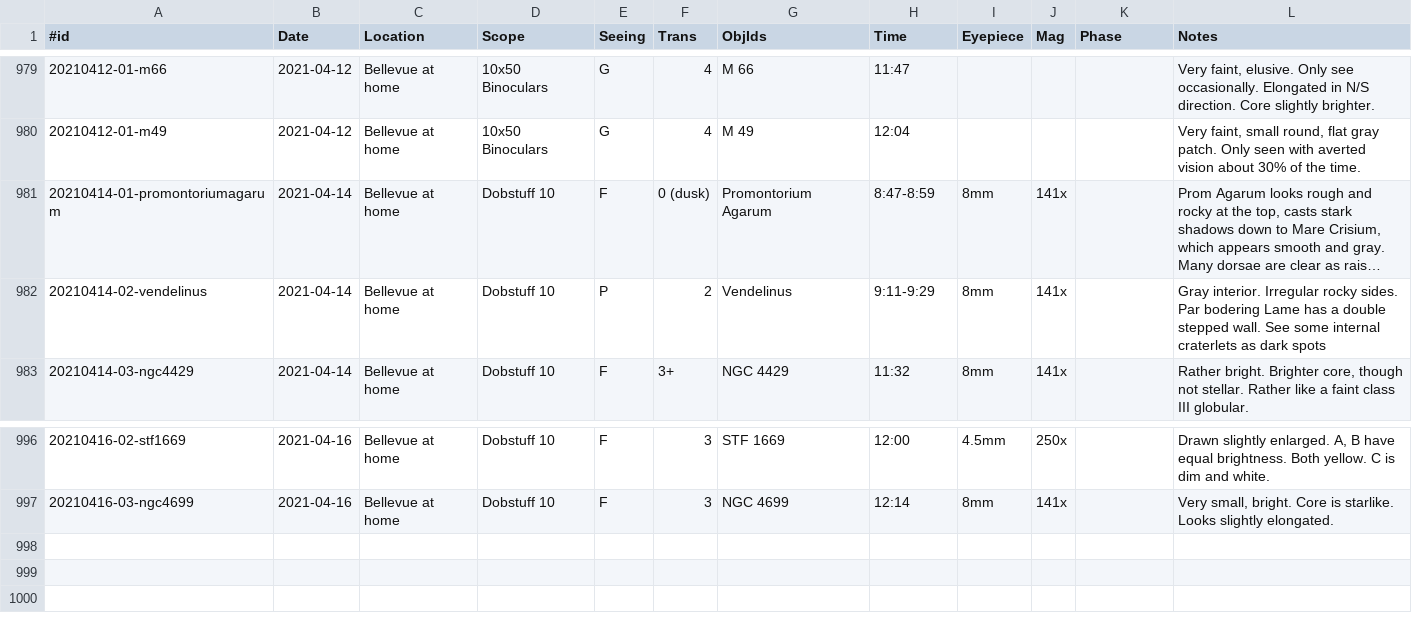
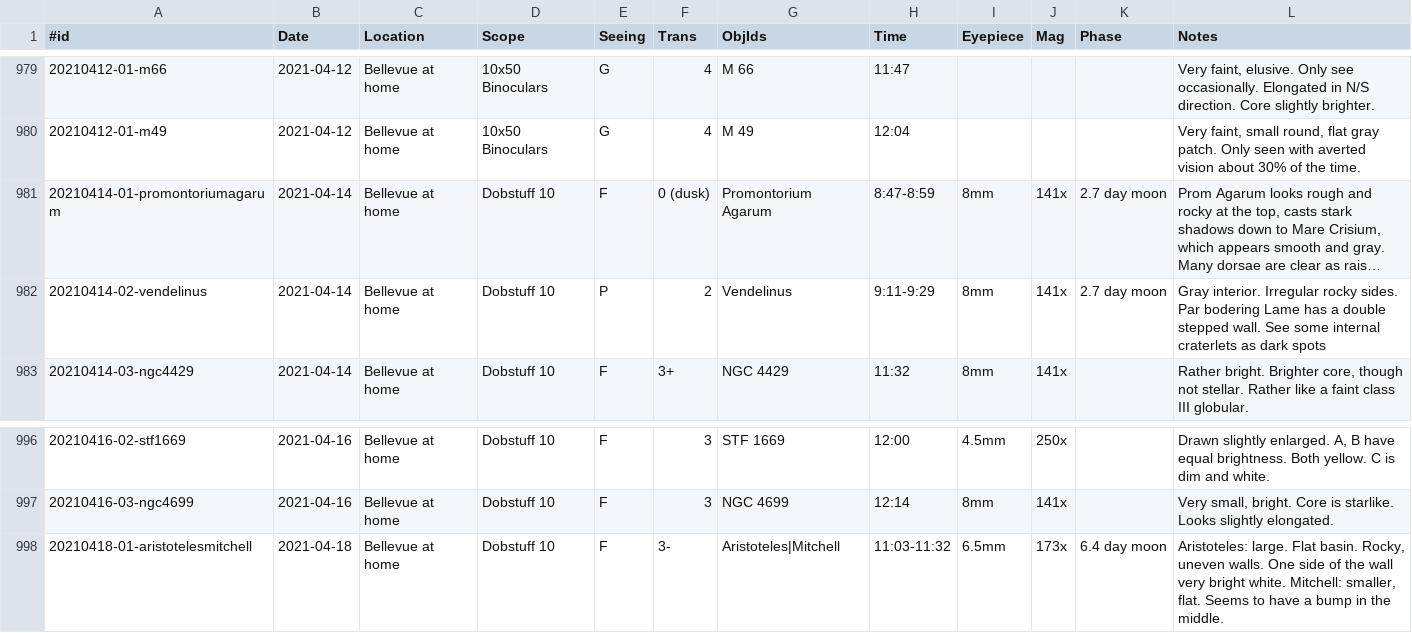
Before and after one commit to jonathanacross/astrodb, a TSV file: data/observations.tsv, drawn as a sheet; only a part is shown, gaps mark what is left out; long unchanged cells end in …; the diff names each change by its address in the sheet, - before the commit and + after, or states it on an @@ line.

Commit message:
adding observation for 2021-04-18

```diff
--- a/data/observations.tsv
+++ b/data/observations.tsv
-K981:K982 (Phase): (empty)
+K981:K982 (Phase): 2.7 day moon
+row 998: 20210418-01-aristotelesmitchell | 2021-04-18 | Bellevue at home | Dobstuff 10 | F | 3- | Aristoteles|Mitchell | 11:03-11:32 | 6.5mm | 173x | 6.4 day moon | Aristoteles: large. Flat basin. Rocky, uneven walls. One side of the wall very bright white. Mitchell: smaller, flat. Seems to have a bump in the middle.
```
Also changed, not shown: data/objects.tsv.
